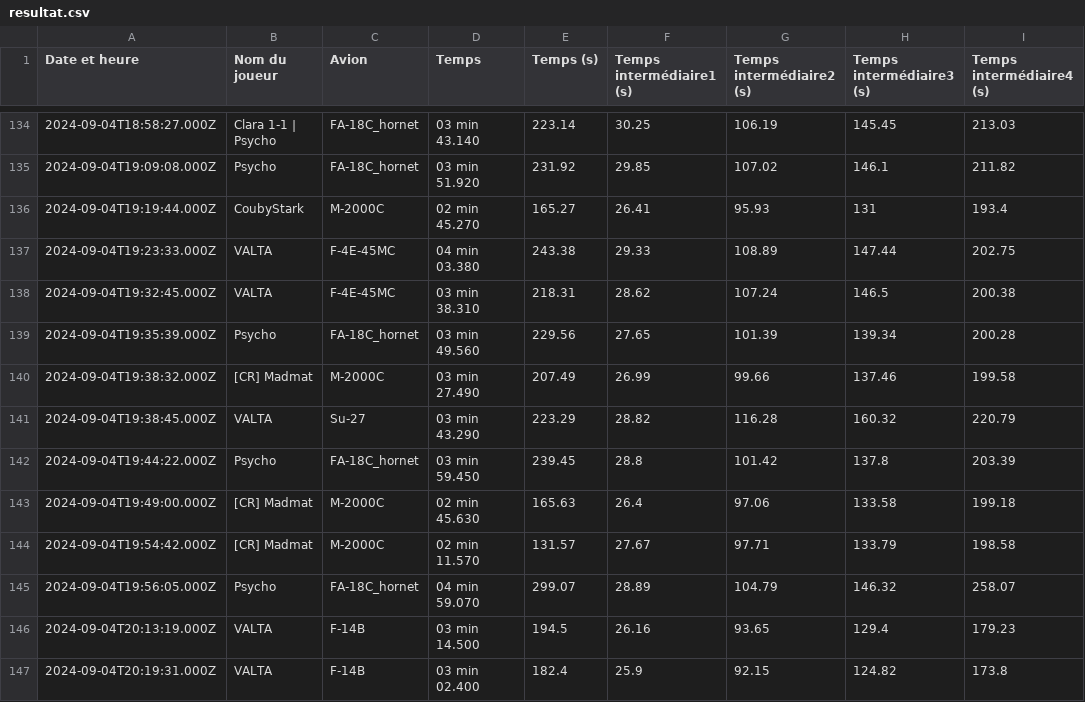
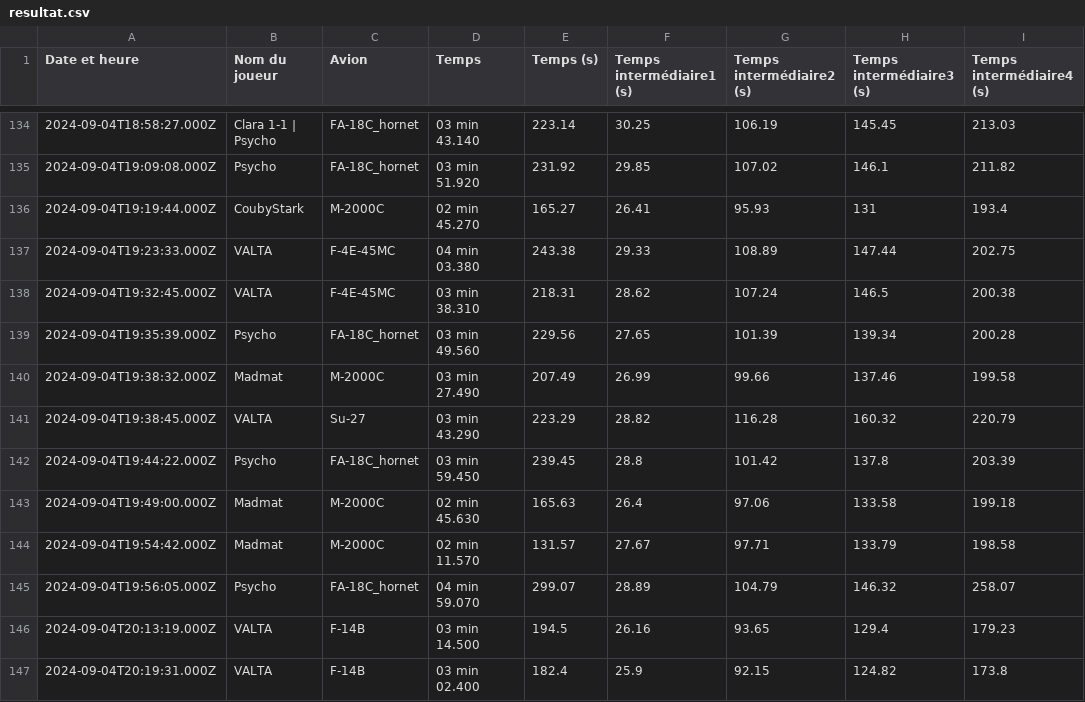
Before and after one commit to Cellules-Rapaces/Dagger-One, a CSV file: docs/data/resultat.csv, drawn as a sheet; only a part is shown, gaps mark what is left out; the diff names each change by its address in the sheet, - before the commit and + after, or states it on an @@ line.

Commit message:
Data update

```diff
--- a/docs/data/resultat.csv
+++ b/docs/data/resultat.csv
-B140 (Nom du joueur): [CR] Madmat
+B140 (Nom du joueur): Madmat
-B143:B144 (Nom du joueur): [CR] Madmat
+B143:B144 (Nom du joueur): Madmat
```
Also changed, not shown: static/data/resultat.csv, 2 other files.
